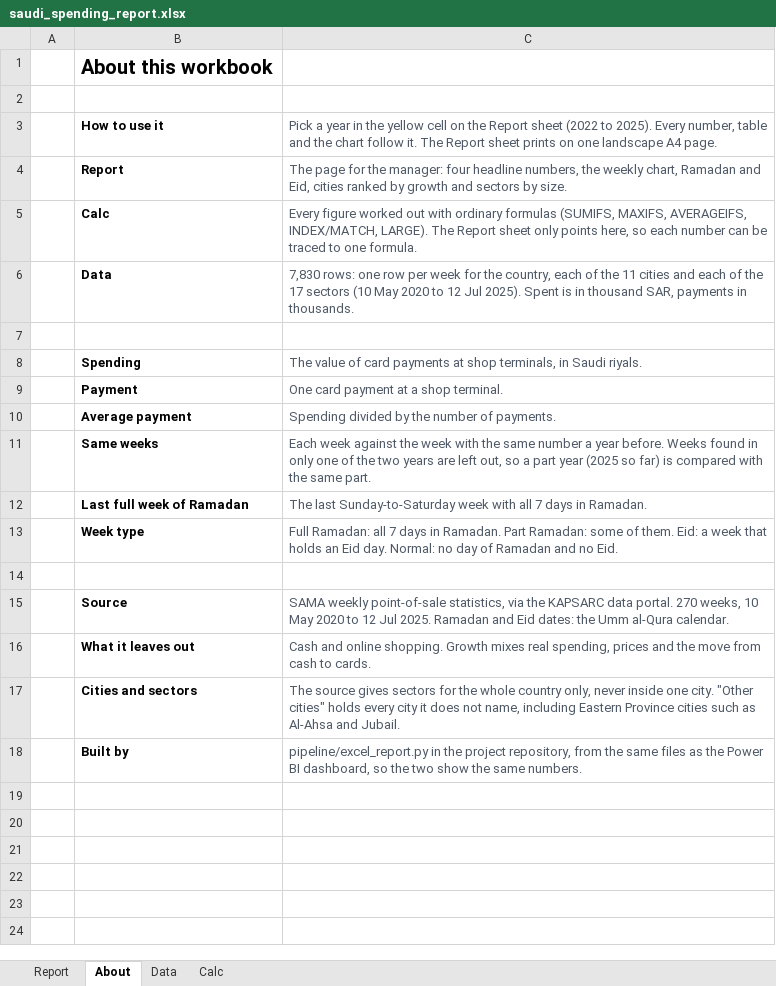
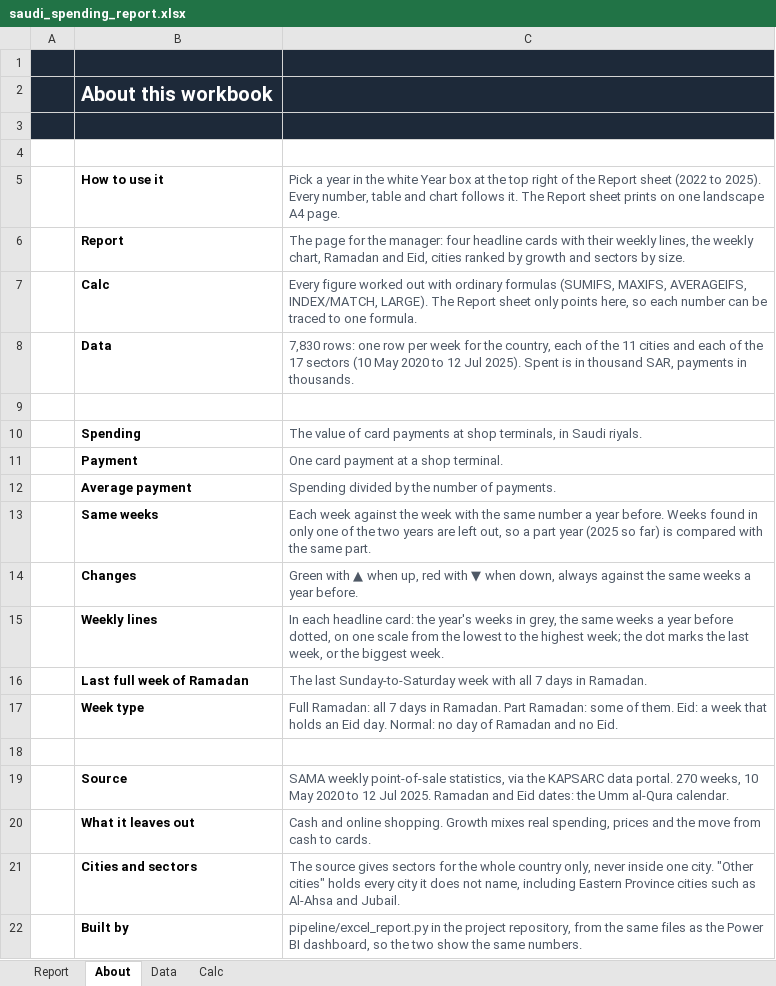
Before and after one commit to mellithyy/saudi-consumer-spending-intelligence, an Excel workbook: reports/excel/saudi_spending_report.xlsx, sheet About, drawn as a sheet; values as stored, in another font and other column widths than the file's, no borders; addresses are those after the commit; the diff names each change by its address in the sheet, - before the commit and + after, or states it on an @@ line.

Commit message:
Redesign the Excel report to match the dashboard
- The same slate band with the title and a white Year box, white cards on a
  light grey page, built on a 1,280 px grid like the dashboard.
- Four headline cards, each with a small weekly line (this year, the same
  weeks a year before dotted, a dot on the last or the biggest week) and the
  change in green with ▲ or red with ▼.
- Weekly chart with the dashboard's colours and the biggest week's value,
  written over a white outline so the dashed line passes behind it.
- Ramadan and Eid card with a slate 'What to plan' box whose sentence follows
  the year; cities ranked by growth with the National row among them; sectors
  by size with a total row.
- Every Report figure recalculated outside Excel for 2022 to 2025 and
  compared with SQL (1,504 cells, no difference); checked in Excel for the web.
- README text and screenshot updated; the first version is the tag excel-v1.

```diff
--- a/reports/excel/saudi_spending_report.xlsx (sheet About)
+++ b/reports/excel/saudi_spending_report.xlsx (sheet About)
+row 1: (empty)
-A2:C3 fill: none
+A2:C3 fill: #1D2939
-B2 text colour: black
+B2 text colour: #FFFFFF
+row 4: (empty)
-C5: …in the yellow cell on the Report sheet (2022 to 2025). Every number, table and the chart follow it. The…
+C5: …in the white Year box at the top right of the Report sheet (2022 to 2025). Every number, table and chart follows it. The…
-C6: …four headline numbers, the weekly…
+C6: …four headline cards with their weekly lines, the weekly…
+row 14:  | Changes | Green with ▲ when up, red with ▼ when down, always against the same weeks a year before.
+row 15:  | Weekly lines | In each headline card: the year's weeks in grey, the same weeks a year before dotted, on one scale from the lowest to the highest week; the dot marks the last week, or the biggest week.
```
Also changed, not shown: sheet Calc, sheet Report, charts or pictures, 3 other files.
